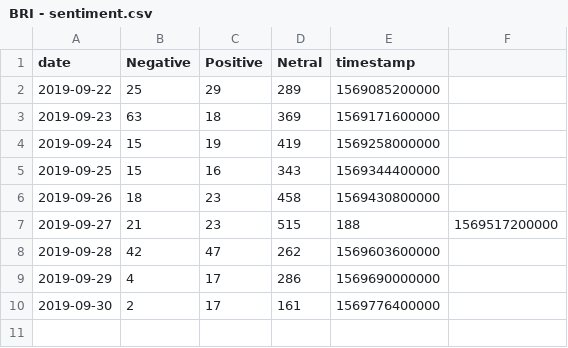
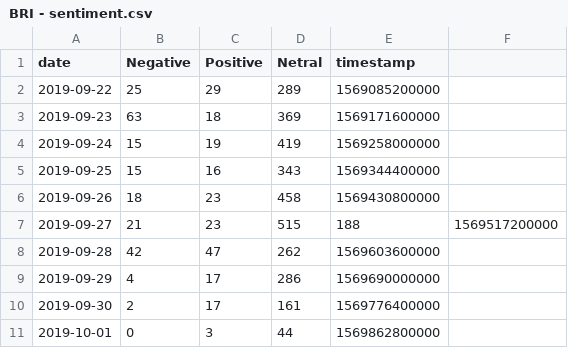
Before and after one commit to VolantisBRI/VolantisProject, a CSV file: Sentiment Screen 4/BRI - sentiment.csv, drawn as a sheet.

Commit message:
Update BRI - sentiment.csv

```diff
--- a/Sentiment Screen 4/BRI - sentiment.csv
+++ b/Sentiment Screen 4/BRI - sentiment.csv
@@ -10 +10,2 @@ date,Negative,Positive,Netral,timestamp
 2019-09-30,2,17,161,1569776400000
+2019-10-01,0,3,44,1569862800000
```
